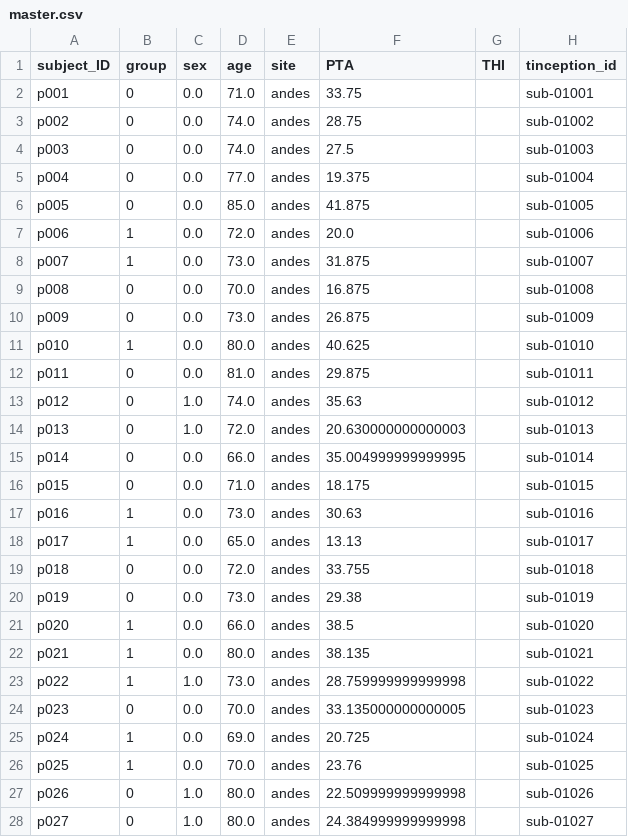
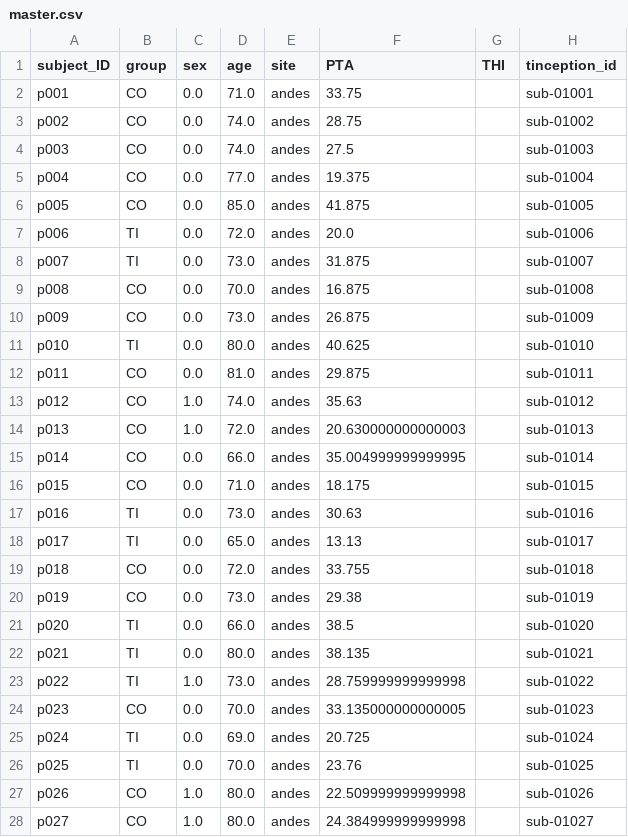
Before and after one commit to payamsash/tinception, a CSV file: master_files/master.csv, drawn as a sheet; only a part is shown; the diff covers the shown part only.

Commit message:
final version

```diff
--- a/master_files/master.csv
+++ b/master_files/master.csv
@@ -1,28 +1,28 @@
 subject_ID,group,sex,age,site,PTA,THI,tinception_id
-p001,0,0.0,71.0,andes,33.75,,sub-01001
-p002,0,0.0,74.0,andes,28.75,,sub-01002
-p003,0,0.0,74.0,andes,27.5,,sub-01003
-p004,0,0.0,77.0,andes,19.375,,sub-01004
-p005,0,0.0,85.0,andes,41.875,,sub-01005
-p006,1,0.0,72.0,andes,20.0,,sub-01006
-p007,1,0.0,73.0,andes,31.875,,sub-01007
-p008,0,0.0,70.0,andes,16.875,,sub-01008
-p009,0,0.0,73.0,andes,26.875,,sub-01009
-p010,1,0.0,80.0,andes,40.625,,sub-01010
-p011,0,0.0,81.0,andes,29.875,,sub-01011
-p012,0,1.0,74.0,andes,35.63,,sub-01012
-p013,0,1.0,72.0,andes,20.630000000000003,,sub-01013
-p014,0,0.0,66.0,andes,35.004999999999995,,sub-01014
-p015,0,0.0,71.0,andes,18.175,,sub-01015
-p016,1,0.0,73.0,andes,30.63,,sub-01016
-p017,1,0.0,65.0,andes,13.13,,sub-01017
-p018,0,0.0,72.0,andes,33.755,,sub-01018
-p019,0,0.0,73.0,andes,29.38,,sub-01019
-p020,1,0.0,66.0,andes,38.5,,sub-01020
-p021,1,0.0,80.0,andes,38.135,,sub-01021
-p022,1,1.0,73.0,andes,28.759999999999998,,sub-01022
-p023,0,0.0,70.0,andes,33.135000000000005,,sub-01023
-p024,1,0.0,69.0,andes,20.725,,sub-01024
-p025,1,0.0,70.0,andes,23.76,,sub-01025
-p026,0,1.0,80.0,andes,22.509999999999998,,sub-01026
-p027,0,1.0,80.0,andes,24.384999999999998,,sub-01027
+p001,CO,0.0,71.0,andes,33.75,,sub-01001
+p002,CO,0.0,74.0,andes,28.75,,sub-01002
+p003,CO,0.0,74.0,andes,27.5,,sub-01003
+p004,CO,0.0,77.0,andes,19.375,,sub-01004
+p005,CO,0.0,85.0,andes,41.875,,sub-01005
+p006,TI,0.0,72.0,andes,20.0,,sub-01006
+p007,TI,0.0,73.0,andes,31.875,,sub-01007
+p008,CO,0.0,70.0,andes,16.875,,sub-01008
+p009,CO,0.0,73.0,andes,26.875,,sub-01009
+p010,TI,0.0,80.0,andes,40.625,,sub-01010
+p011,CO,0.0,81.0,andes,29.875,,sub-01011
+p012,CO,1.0,74.0,andes,35.63,,sub-01012
+p013,CO,1.0,72.0,andes,20.630000000000003,,sub-01013
+p014,CO,0.0,66.0,andes,35.004999999999995,,sub-01014
+p015,CO,0.0,71.0,andes,18.175,,sub-01015
+p016,TI,0.0,73.0,andes,30.63,,sub-01016
+p017,TI,0.0,65.0,andes,13.13,,sub-01017
+p018,CO,0.0,72.0,andes,33.755,,sub-01018
+p019,CO,0.0,73.0,andes,29.38,,sub-01019
+p020,TI,0.0,66.0,andes,38.5,,sub-01020
+p021,TI,0.0,80.0,andes,38.135,,sub-01021
+p022,TI,1.0,73.0,andes,28.759999999999998,,sub-01022
+p023,CO,0.0,70.0,andes,33.135000000000005,,sub-01023
+p024,TI,0.0,69.0,andes,20.725,,sub-01024
+p025,TI,0.0,70.0,andes,23.76,,sub-01025
+p026,CO,1.0,80.0,andes,22.509999999999998,,sub-01026
+p027,CO,1.0,80.0,andes,24.384999999999998,,sub-01027
```
Also changed, not shown: 158 edited cells elsewhere in this file.
